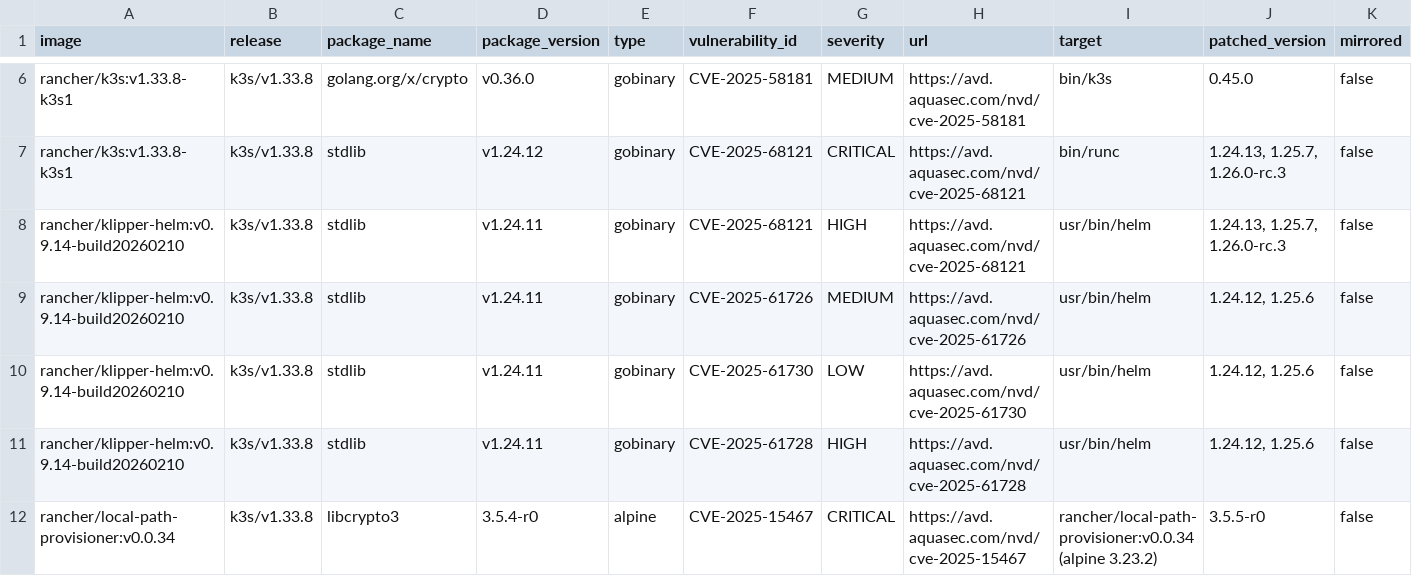
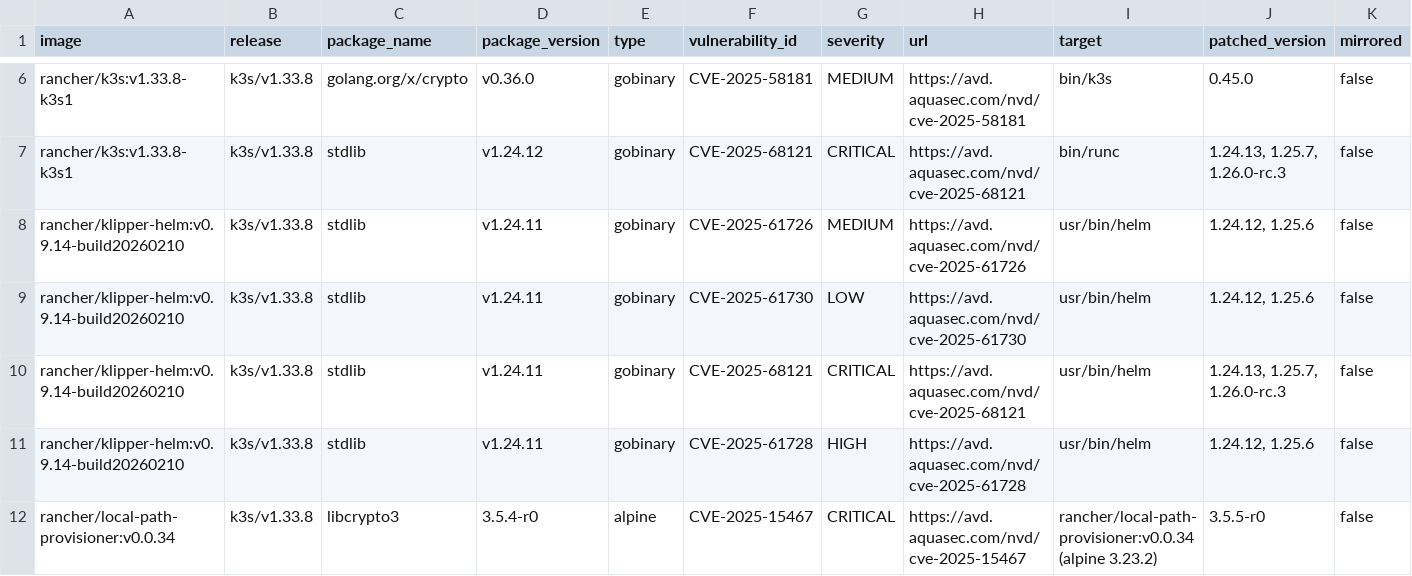
Before and after one commit to k3s-io/scans, a CSV file: docs/csv/report-k3s-v1.33.8-cves.csv, drawn as a sheet; only a part is shown, gaps mark what is left out; removed rows and columns are numbered as before the commit, all else as after; rows hold the shown columns only; the diff names each change by its address in the sheet, - before the commit and + after, or states it on an @@ line.

```diff
--- a/docs/csv/report-k3s-v1.33.8-cves.csv
+++ b/docs/csv/report-k3s-v1.33.8-cves.csv
-row 8: rancher/klipper-helm:v0.9.14-build20260210 | k3s/v1.33.8 | stdlib | v1.24.11 | gobinary | CVE-2025-68121 | HIGH | https://avd.aquasec.com/nvd/cve-2025-68121 | usr/bin/helm | 1.24.13, 1.25.7, 1.26.0-rc.3 | false
+row 10: rancher/klipper-helm:v0.9.14-build20260210 | k3s/v1.33.8 | stdlib | v1.24.11 | gobinary | CVE-2025-68121 | CRITICAL | https://avd.aquasec.com/nvd/cve-2025-68121 | usr/bin/helm | 1.24.13, 1.25.7, 1.26.0-rc.3 | false
```
Also changed, not shown: docs/csv/report-k3s-v1.32.12-cves.csv, docs/csv/report-k3s-v1.34.4-cves.csv, 20 other files.
